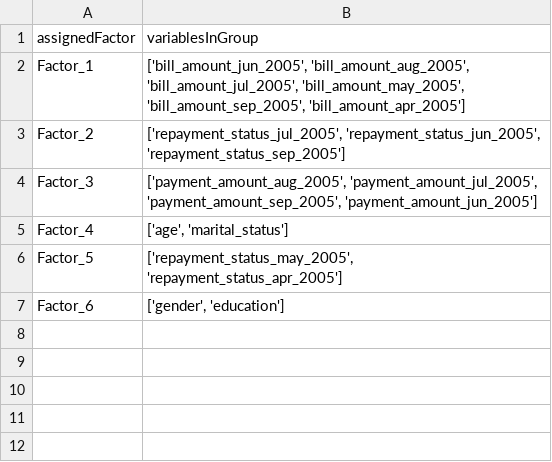
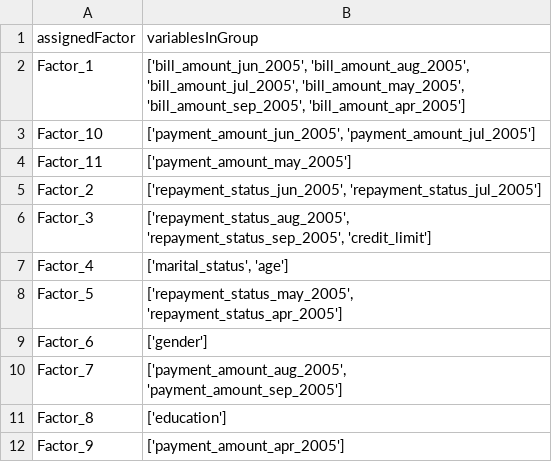
Before and after one commit to dp-006/ml-factor-analysis, a CSV file: outputs/factor_analysis/grouped_summary.csv, drawn as a sheet.

Commit message:
factor group fixed

```diff
--- a/outputs/factor_analysis/grouped_summary.csv
+++ b/outputs/factor_analysis/grouped_summary.csv
@@ -2,6 +2,11 @@ assignedFactor,variablesInGroup
 Factor_1,"['bill_amount_jun_2005', 'bill_amount_aug_2005', 'bill_amount_jul_2005', 'bill_amount_may_2005', 'bill_amount_sep_2005', 'bill_amount_apr_2005']"
-Factor_2,"['repayment_status_jul_2005', 'repayment_status_jun_2005', 'repayment_status_sep_2005']"
-Factor_3,"['payment_amount_aug_2005', 'payment_amount_jul_2005', 'payment_amount_sep_2005', 'payment_amount_jun_2005']"
-Factor_4,"['age', 'marital_status']"
+Factor_10,"['payment_amount_jun_2005', 'payment_amount_jul_2005']"
+Factor_11,['payment_amount_may_2005']
+Factor_2,"['repayment_status_jun_2005', 'repayment_status_jul_2005']"
+Factor_3,"['repayment_status_aug_2005', 'repayment_status_sep_2005', 'credit_limit']"
+Factor_4,"['marital_status', 'age']"
 Factor_5,"['repayment_status_may_2005', 'repayment_status_apr_2005']"
-Factor_6,"['gender', 'education']"
+Factor_6,['gender']
+Factor_7,"['payment_amount_aug_2005', 'payment_amount_sep_2005']"
+Factor_8,['education']
+Factor_9,['payment_amount_apr_2005']
```
Also changed, not shown: outputs/factor_analysis/grouping_table.csv, 8 other files.
